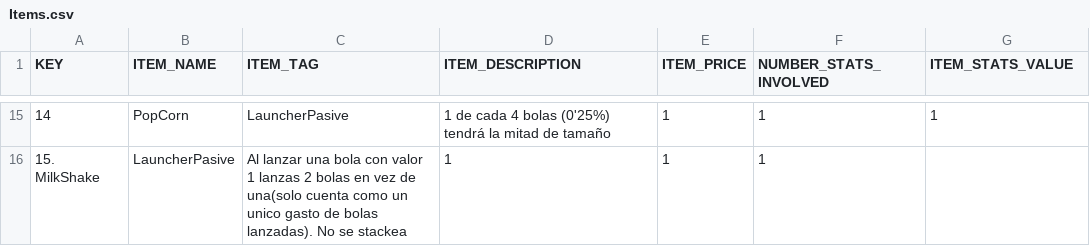
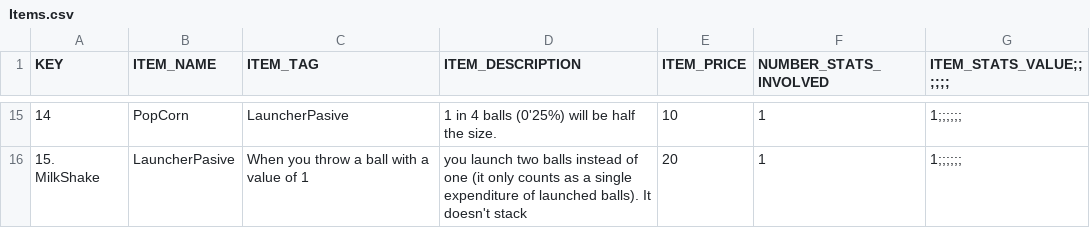
Before and after one commit to GeKado1/Pachinko, a CSV file: Assets/Resources/Items.csv, drawn as a sheet; only a part is shown, gaps mark what is left out; the diff covers the shown part only; the diff names each change by its address in the sheet, - before the commit and + after, or states it on an @@ line.

Commit message:
Update Items.csv

```diff
--- a/Assets/Resources/Items.csv
+++ b/Assets/Resources/Items.csv
-G1: ITEM_STATS_VALUE
+G1: ITEM_STATS_VALUE;;;;;;
-D15 (ITEM_DESCRIPTION): 1 de cada 4 bolas (0'25%) tendrá la mitad de tamaño
+D15 (ITEM_DESCRIPTION): 1 in 4 balls (0'25%) will be half the size.
-E15 (ITEM_PRICE): 1
+E15 (ITEM_PRICE): 10
-G15 (ITEM_STATS_VALUE;;;;;;): 1
+G15 (ITEM_STATS_VALUE;;;;;;): 1;;;;;;
-C16 (ITEM_TAG): Al lanzar una bola con valor 1 lanzas 2 bolas en vez de una(solo cuenta como un unico gasto de bolas lanzadas). No se stackea
+C16 (ITEM_TAG): When you throw a ball with a value of 1
-D16 (ITEM_DESCRIPTION): 1
+D16 (ITEM_DESCRIPTION): you launch two balls instead of one (it only counts as a single expenditure of launched balls). It doesn't stack
-E16 (ITEM_PRICE): 1
+E16 (ITEM_PRICE): 20
-G16 (ITEM_STATS_VALUE;;;;;;): (empty)
+G16 (ITEM_STATS_VALUE;;;;;;): 1;;;;;;
```
Also changed, not shown: 1 added row, 1 removed row and 35 edited cells elsewhere in this file.
